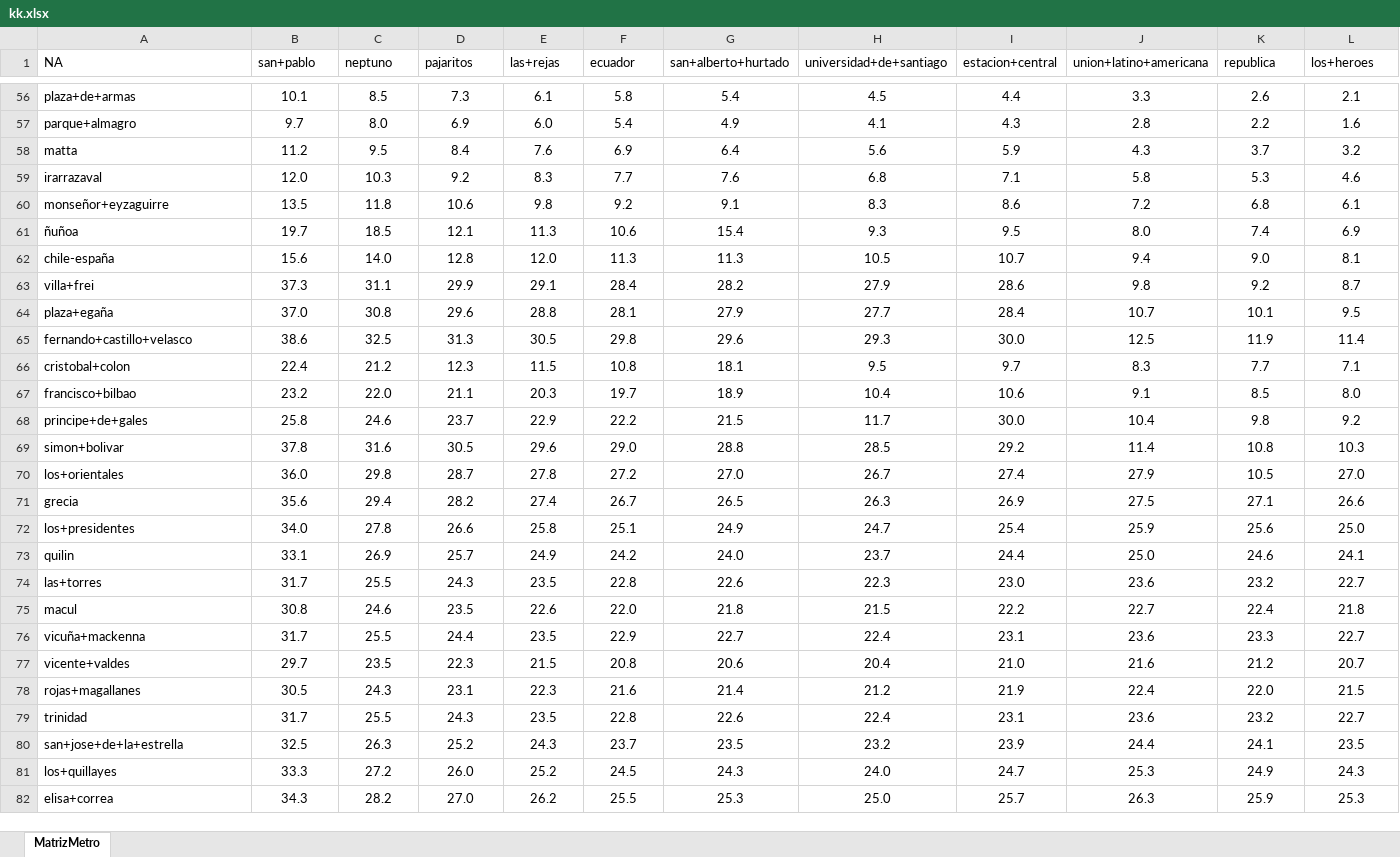
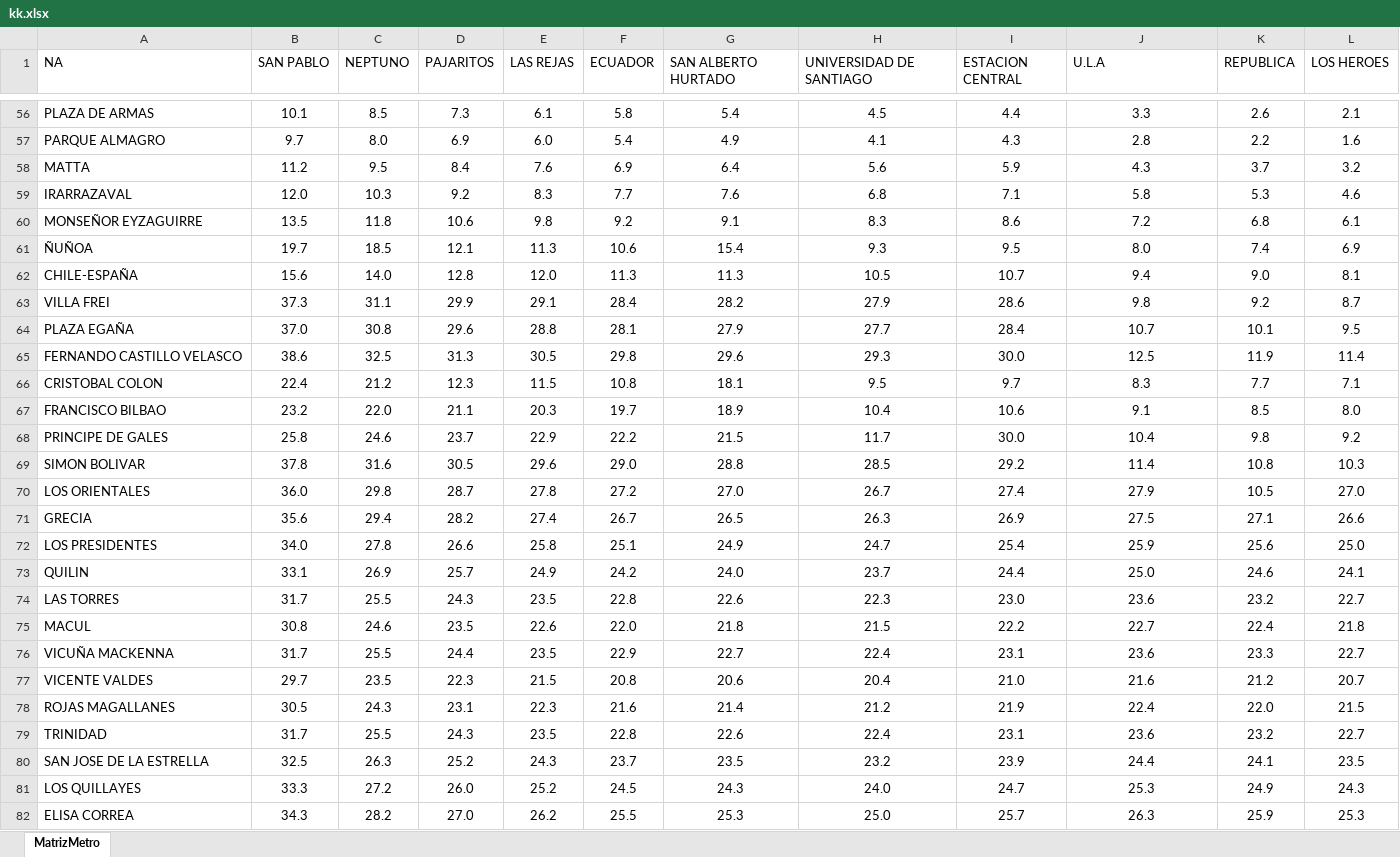
Before and after one commit to Kzlo7/proyecto-algoritmos, an Excel workbook: proyecto/prueba/kk.xlsx, sheet MatrizMetro, drawn as a sheet; only a part is shown, gaps mark what is left out; values as stored, in another font and other column widths than the file's, no borders; the diff covers the shown part only; the diff names each change by its address in the sheet, - before the commit and + after, or states it on an @@ line.

```diff
--- a/proyecto/prueba/kk.xlsx (sheet MatrizMetro)
+++ b/proyecto/prueba/kk.xlsx (sheet MatrizMetro)
-B1: san+pablo
+B1: SAN PABLO
-C1: neptuno
+C1: NEPTUNO
-D1: pajaritos
+D1: PAJARITOS
-E1: las+rejas
+E1: LAS REJAS
-F1: ecuador
+F1: ECUADOR
-G1: san+alberto+hurtado
+G1: SAN ALBERTO HURTADO
-H1: universidad+de+santiago
+H1: UNIVERSIDAD DE SANTIAGO
-I1: estacion+central
+I1: ESTACION CENTRAL
-J1: union+latino+americana
+J1: U.L.A
-K1: republica
+K1: REPUBLICA
-L1: los+heroes
+L1: LOS HEROES
-A56 (NA): plaza+de+armas
+A56 (NA): PLAZA DE ARMAS
-A57 (NA): parque+almagro
+A57 (NA): PARQUE ALMAGRO
-A58 (NA): matta
+A58 (NA): MATTA
-A59 (NA): irarrazaval
+A59 (NA): IRARRAZAVAL
-A60 (NA): monseñor+eyzaguirre
+A60 (NA): MONSEÑOR EYZAGUIRRE
-A61 (NA): ñuñoa
+A61 (NA): ÑUÑOA
-A62 (NA): chile-españa
+A62 (NA): CHILE-ESPAÑA
-A63 (NA): villa+frei
+A63 (NA): VILLA FREI
-A64 (NA): plaza+egaña
+A64 (NA): PLAZA EGAÑA
-A65 (NA): fernando+castillo+velasco
+A65 (NA): FERNANDO CASTILLO VELASCO
-A66 (NA): cristobal+colon
+A66 (NA): CRISTOBAL COLON
-A67 (NA): francisco+bilbao
+A67 (NA): FRANCISCO BILBAO
-A68 (NA): principe+de+gales
+A68 (NA): PRINCIPE DE GALES
-A69 (NA): simon+bolivar
+A69 (NA): SIMON BOLIVAR
-A70 (NA): los+orientales
+A70 (NA): LOS ORIENTALES
-A71 (NA): grecia
+A71 (NA): GRECIA
-A72 (NA): los+presidentes
+A72 (NA): LOS PRESIDENTES
-A73 (NA): quilin
+A73 (NA): QUILIN
-A74 (NA): las+torres
+A74 (NA): LAS TORRES
-A75 (NA): macul
+A75 (NA): MACUL
-A76 (NA): vicuña+mackenna
+A76 (NA): VICUÑA MACKENNA
-A77 (NA): vicente+valdes
+A77 (NA): VICENTE VALDES
-A78 (NA): rojas+magallanes
+A78 (NA): ROJAS MAGALLANES
-A79 (NA): trinidad
+A79 (NA): TRINIDAD
-A80 (NA): san+jose+de+la+estrella
+A80 (NA): SAN JOSE DE LA ESTRELLA
-A81 (NA): los+quillayes
+A81 (NA): LOS QUILLAYES
-A82 (NA): elisa+correa
+A82 (NA): ELISA CORREA
```
Also changed, not shown: 200 edited cells elsewhere in this sheet.
